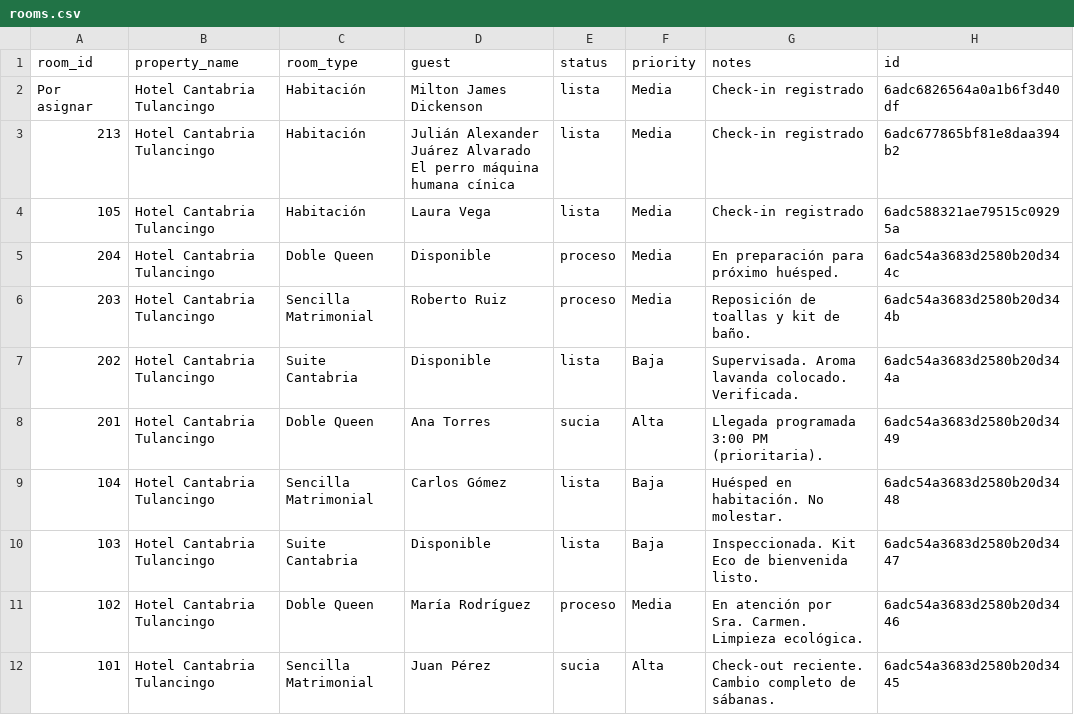
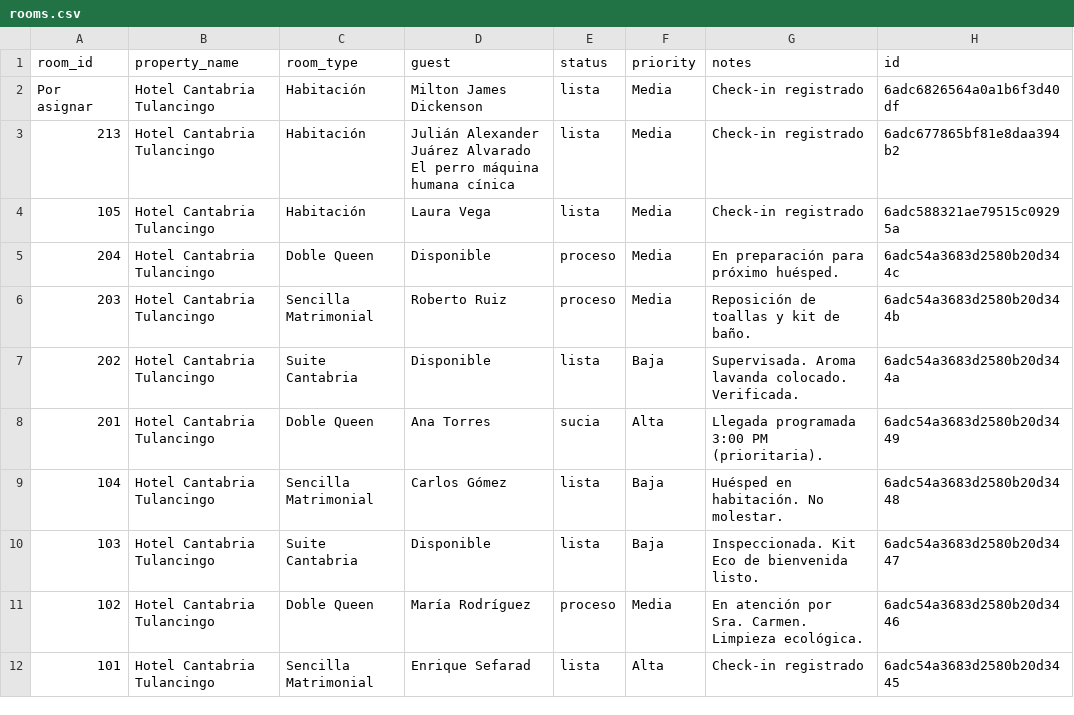
Before and after one commit to JULIANJUAREZMX01/cantabria-pms-demo, a CSV file: csv/rooms.csv, drawn as a sheet.

Commit message:
chore: sync csv/rooms.csv (2026-10-24T08:19:46.966Z)

```diff
--- a/csv/rooms.csv
+++ b/csv/rooms.csv
@@ -11,2 +11,2 @@ Por asignar,Hotel Cantabria Tulancingo,Habitación,Milton James Dickenson ,lista
 102,Hotel Cantabria Tulancingo,Doble Queen,María Rodríguez,proceso,Media,En atención por Sra. Carmen. Limpieza ecológica.,6adc54a3683d2580b20d3446
-101,Hotel Cantabria Tulancingo,Sencilla Matrimonial,Juan Pérez,sucia,Alta,Check-out reciente. Cambio completo de sábanas.,6adc54a3683d2580b20d3445
+101,Hotel Cantabria Tulancingo,Sencilla Matrimonial,Enrique Sefarad ,lista,Alta,Check-in registrado,6adc54a3683d2580b20d3445
```
